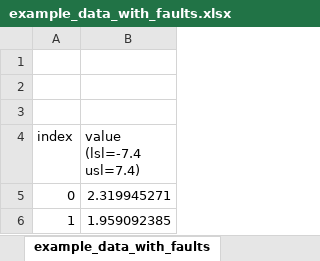
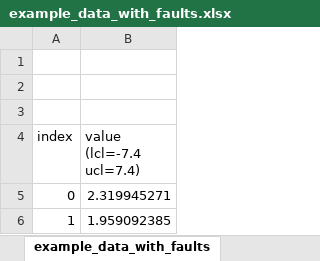
Before and after one commit to slightlynybbled/manufacturing, an Excel workbook: examples/example_data_with_faults.xlsx, sheet example_data_with_faults, drawn as a sheet; only a part is shown; values as stored, in another font and other column widths than the file's, no borders; the diff names each change by its address in the sheet, - before the commit and + after, or states it on an @@ line.

```diff
--- a/examples/example_data_with_faults.xlsx (sheet example_data_with_faults)
+++ b/examples/example_data_with_faults.xlsx (sheet example_data_with_faults)
-B4: value (lsl=-7.4 usl=7.4)
+B4: value (lcl=-7.4 ucl=7.4)
```
Also changed, not shown: examples/example_data.xlsx, 11 other files.
